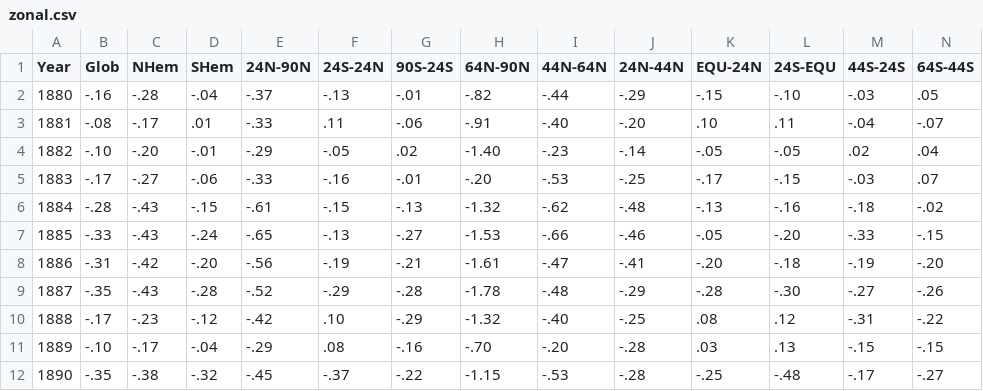
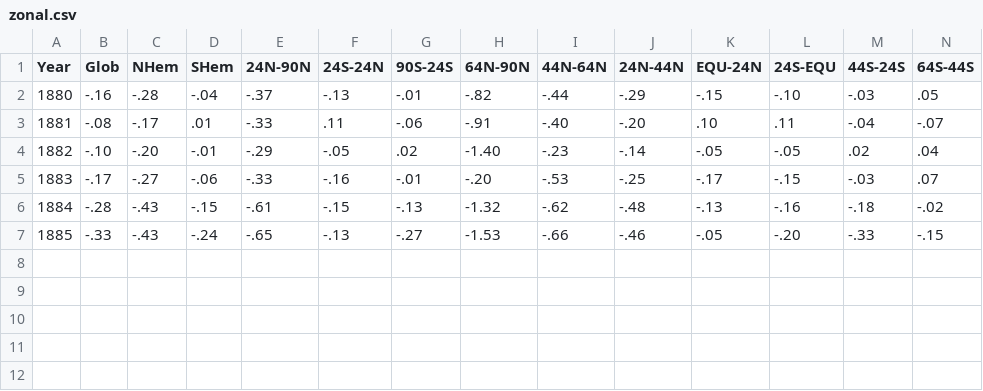
Before and after one commit to secret-level/testgit, a CSV file: zonal.csv, drawn as a sheet; only a part is shown; rows hold the shown columns only; the diff names each change by its address in the sheet, - before the commit and + after, or states it on an @@ line.

```diff
--- a/zonal.csv
+++ b/zonal.csv
-row 8: 1886 | -.31 | -.42 | -.20 | -.56 | -.19 | -.21 | -1.61 | -.47 | -.41 | -.20 | -.18 | -.19 | -.20
-row 9: 1887 | -.35 | -.43 | -.28 | -.52 | -.29 | -.28 | -1.78 | -.48 | -.29 | -.28 | -.30 | -.27 | -.26
-row 10: 1888 | -.17 | -.23 | -.12 | -.42 | .10 | -.29 | -1.32 | -.40 | -.25 | .08 | .12 | -.31 | -.22
-row 11: 1889 | -.10 | -.17 | -.04 | -.29 | .08 | -.16 | -.70 | -.20 | -.28 | .03 | .13 | -.15 | -.15
-row 12: 1890 | -.35 | -.38 | -.32 | -.45 | -.37 | -.22 | -1.15 | -.53 | -.28 | -.25 | -.48 | -.17 | -.27
```
Also changed, not shown: 2 other files.
